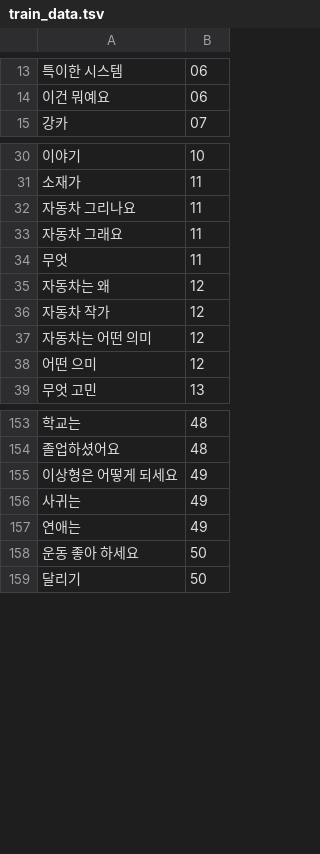
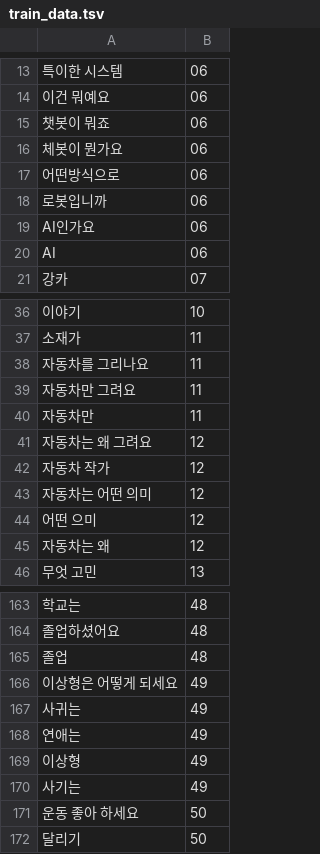
Before and after one commit to midgetfx/avatar_app_202108, a TSV file: train_data.tsv, drawn as a sheet; only a part is shown, gaps mark what is left out; addresses are those after the commit; the diff covers the shown part only; the diff names each change by its address in the sheet, - before the commit and + after, or states it on an @@ line.

Commit message:
UPDATE 2021-09-26 15:52:57

```diff
--- a/train_data.tsv
+++ b/train_data.tsv
+row 15: 챗봇이 뭐죠 | 06
+row 16: 체봇이 뭔가요 | 06
+row 17: 어떤방식으로 | 06
+row 18: 로봇입니까 | 06
+row 19: AI인가요 | 06
+row 20: AI | 06
-A38: 자동차 그리나요
+A38: 자동차를 그리나요
-A39: 자동차 그래요
+A39: 자동차만 그려요
-A40: 무엇
+A40: 자동차만
-A41: 자동차는 왜
+A41: 자동차는 왜 그려요
+row 45: 자동차는 왜 | 12
+row 165: 졸업 | 48
+row 169: 이상형 | 49
+row 170: 사기는 | 49
```
Also changed, not shown: 9 added rows, 1 removed row and 7 edited cells elsewhere in this file.
